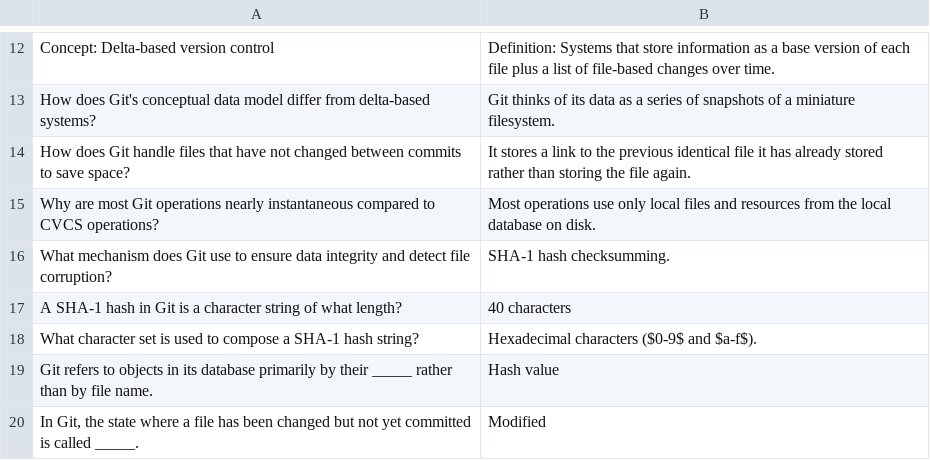
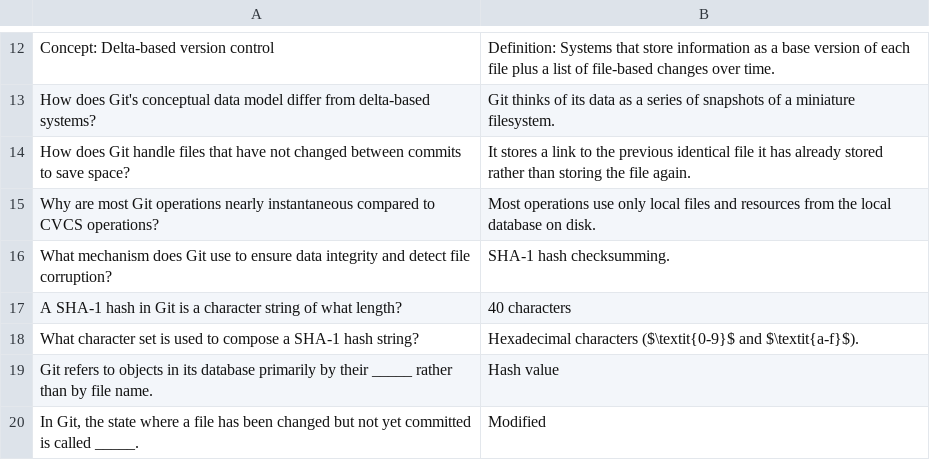
Before and after one commit to sevehub/Awesome-Flashcard-Decks, a CSV file: decks/software/gitpro.csv, drawn as a sheet; only a part is shown, gaps mark what is left out.

Commit message:
fix range csv

```diff
--- a/decks/software/gitpro.csv
+++ b/decks/software/gitpro.csv
@@ -17,3 +17,3 @@ What mechanism does Git use to ensure data integrity and detect file corruption?
 A SHA-1 hash in Git is a character string of what length?,40 characters
-What character set is used to compose a SHA-1 hash string?,"Hexadecimal characters ($0-9$ and $a-f$)".
+What character set is used to compose a SHA-1 hash string?,"Hexadecimal characters ($\textit{0-9}$ and $\textit{a-f}$)".
 Git refers to objects in its database primarily by their _____ rather than by file name.,Hash value
```
